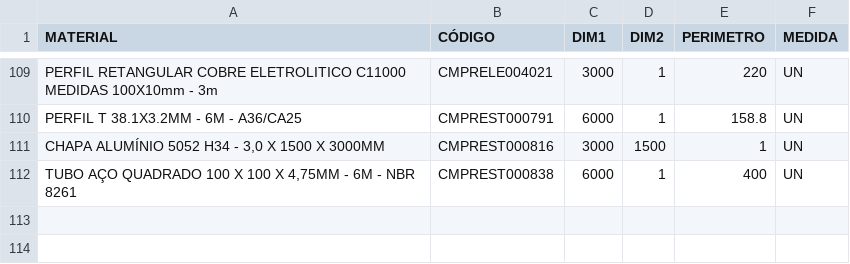
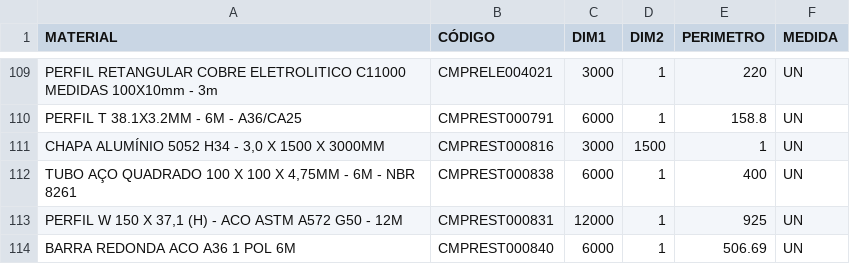
Before and after one commit to Kvgr98/Modular, a CSV file: Materia Prima.csv, drawn as a sheet; only a part is shown, gaps mark what is left out.

Commit message:
Update Materia Prima.csv

```diff
--- a/Materia Prima.csv
+++ b/Materia Prima.csv
@@ -112 +112,3 @@ CHAPA ALUMÍNIO 5052 H34 - 3,0 X 1500 X 3000MM;CMPREST000816;3000;1500;1;UN
 TUBO AÇO QUADRADO 100 X 100 X 4,75MM - 6M - NBR 8261;CMPREST000838;6000;1;400;UN
+PERFIL W 150 X 37,1 (H) - ACO ASTM A572 G50 - 12M;CMPREST000831;12000;1;925;UN
+BARRA REDONDA ACO A36 1 POL 6M;CMPREST000840;6000;1;506.69;UN
```
